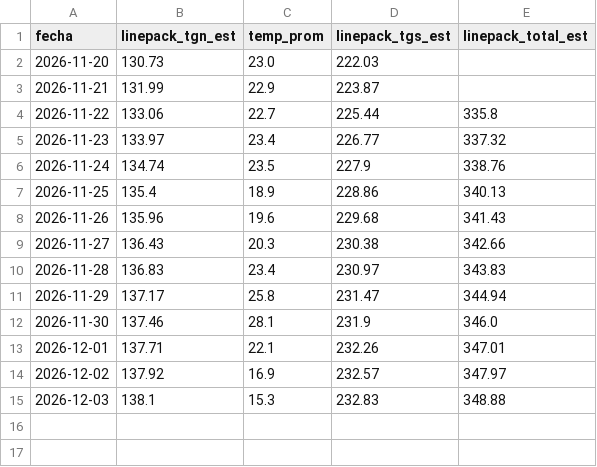
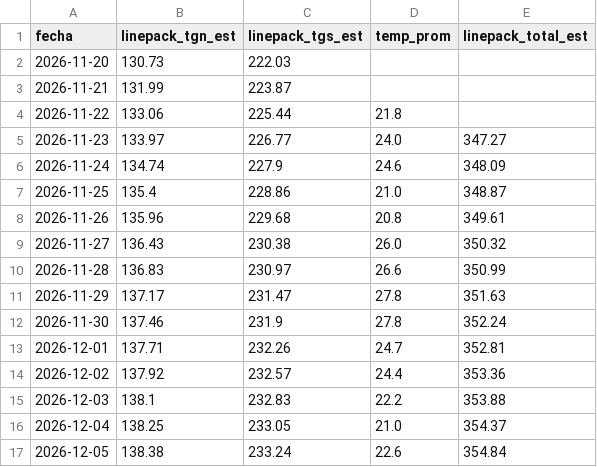
Before and after one commit to mpodeley/estado-red-gas, a CSV file: public/data/linepack_forecast.csv, drawn as a sheet; removed rows and columns are numbered as before the commit, all else as after; the diff names each change by its address in the sheet, - before the commit and + after, or states it on an @@ line.

```diff
--- a/public/data/linepack_forecast.csv
+++ b/public/data/linepack_forecast.csv
-column C (temp_prom), rows 2-15: 23.0 | 22.9 | 22.7 | 23.4 | 23.5 | 18.9 | 19.6 | 20.3 | 23.4 | 25.8 | 28.1 | 22.1 | 16.9 | 15.3
+column D (temp_prom), rows 4-15: 21.8 | 24.0 | 24.6 | 21.0 | 20.8 | 26.0 | 26.6 | 27.8 | 27.8 | 24.7 | 24.4 | 22.2
-E4 (linepack_total_est): 335.8
+E4 (linepack_total_est): (empty)
-E5 (linepack_total_est): 337.32
+E5 (linepack_total_est): 347.27
-E6 (linepack_total_est): 338.76
+E6 (linepack_total_est): 348.09
-E7 (linepack_total_est): 340.13
+E7 (linepack_total_est): 348.87
-E8 (linepack_total_est): 341.43
+E8 (linepack_total_est): 349.61
-E9 (linepack_total_est): 342.66
+E9 (linepack_total_est): 350.32
-E10 (linepack_total_est): 343.83
+E10 (linepack_total_est): 350.99
-E11 (linepack_total_est): 344.94
+E11 (linepack_total_est): 351.63
-E12 (linepack_total_est): 346.0
+E12 (linepack_total_est): 352.24
-E13 (linepack_total_est): 347.01
+E13 (linepack_total_est): 352.81
-E14 (linepack_total_est): 347.97
+E14 (linepack_total_est): 353.36
-E15 (linepack_total_est): 348.88
+E15 (linepack_total_est): 353.88
+row 16: 2026-12-04 | 138.25 | 233.05 | 21.0 | 354.37
+row 17: 2026-12-05 | 138.38 | 233.24 | 22.6 | 354.84
```
Also changed, not shown: public/data/carga_datos.csv, public/data/daily.csv, 28 other files.
